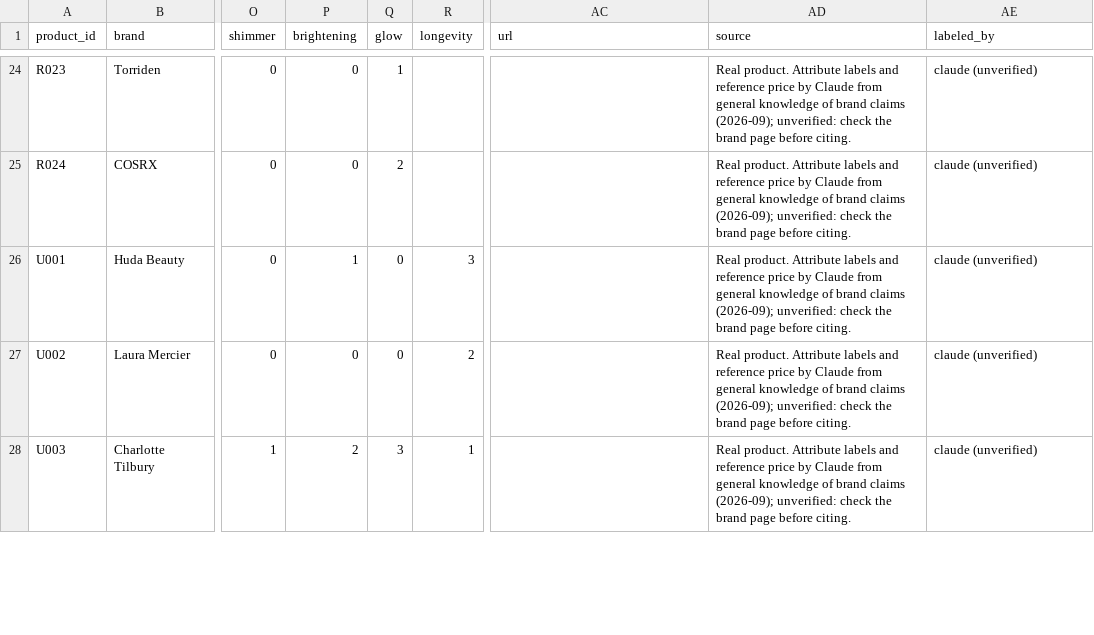
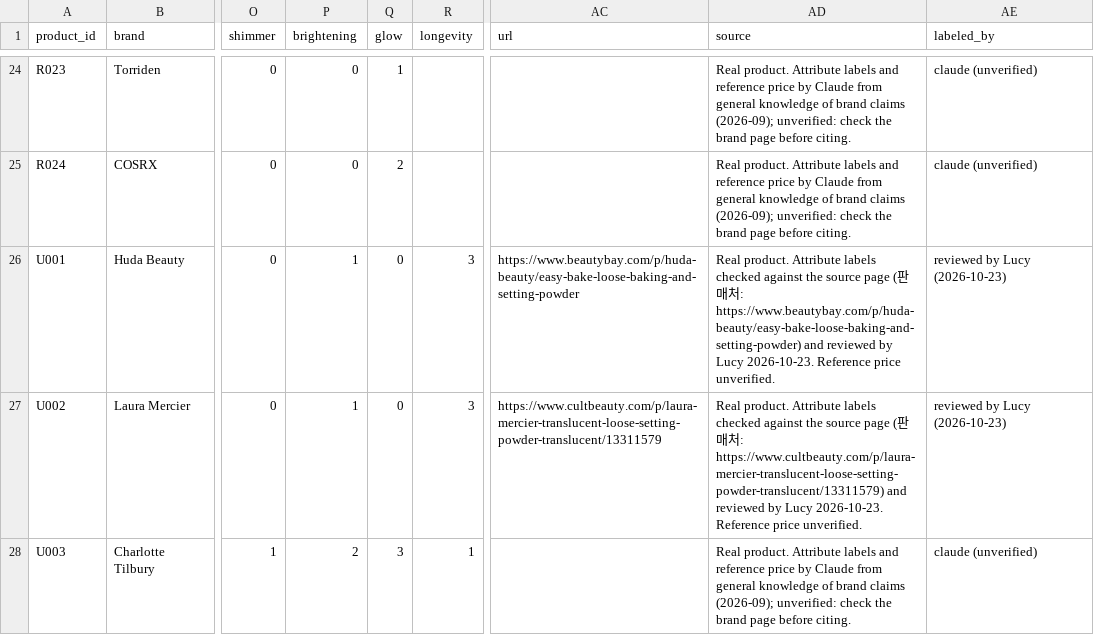
Before and after one commit to kilsas/beauty-bridge-6, a CSV file: data/real/products.csv, drawn as a sheet; only a part is shown, gaps mark what is left out; the diff covers the shown part only; the diff names each change by its address in the sheet, - before the commit and + after, or states it on an @@ line.

```diff
--- a/data/real/products.csv
+++ b/data/real/products.csv
-AC26 (url): (empty)
+AC26 (url): https://www.beautybay.com/p/huda-beauty/easy-bake-loose-baking-and-setting-powder
-AD26 (source): …Attribute labels and reference price by Claude from general knowledge of brand claims (2026-09); unverified: check the brand page before citing.
+AD26 (source): …Attribute labels checked against the source page (판매처: https://www.beautybay.com/p/huda-beauty/easy-bake-loose-baking-and-setting-powder) and reviewed by Lucy 2026-10-23. Reference price unverified.
-AE26:AE27 (labeled_by): claude (unverified)
+AE26:AE27 (labeled_by): reviewed by Lucy (2026-10-23)
-P27 (brightening): 0
+P27 (brightening): 1
-R27 (longevity): 2
+R27 (longevity): 3
-AC27 (url): (empty)
+AC27 (url): https://www.cultbeauty.com/p/laura-mercier-translucent-loose-setting-powder-translucent/13311579
-AD27 (source): …Attribute labels and reference price by Claude from general knowledge of brand claims (2026-09); unverified: check the brand page before citing.
+AD27 (source): …Attribute labels checked against the source page (판매처: https://www.cultbeauty.com/p/laura-mercier-translucent-loose-setting-powder-translucent/13311579) and reviewed by Lucy 2026-10-23. Reference price unverified.
```
Also changed, not shown: 124 edited cells elsewhere in this file, 3 other files.
